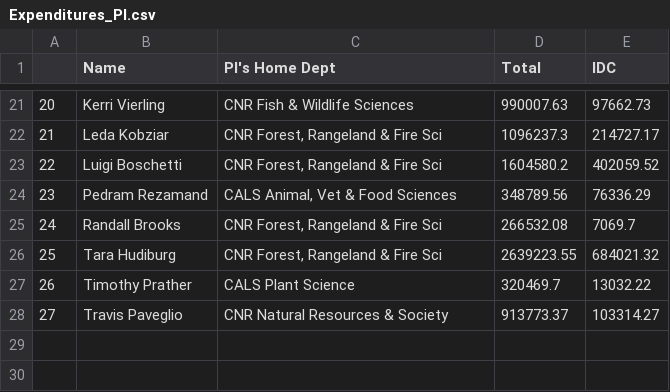
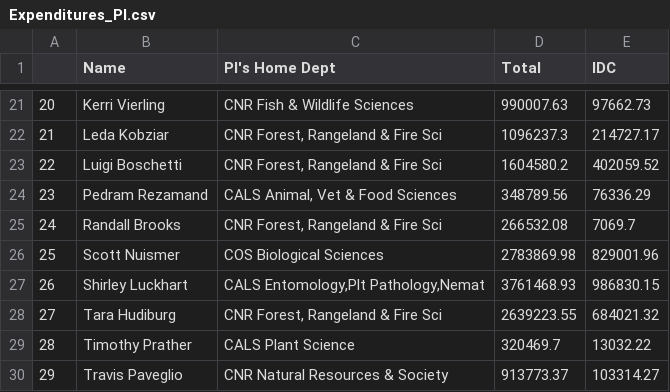
Before and after one commit to ProfessorPolymorphic/JessicaFireScience, a CSV file: Expenditures_PI.csv, drawn as a sheet; only a part is shown, gaps mark what is left out; addresses are those after the commit; the diff names each change by its address in the sheet, - before the commit and + after, or states it on an @@ line.

```diff
--- a/Expenditures_PI.csv
+++ b/Expenditures_PI.csv
+row 26: 25 | Scott Nuismer | COS Biological Sciences | 2783869.98 | 829001.96
+row 27: 26 | Shirley Luckhart | CALS Entomology,Plt Pathology,Nemat | 3761468.93 | 986830.15
@@ column A renumbered from row 28 down @@
```
Also changed, not shown: Expenditures_grant.csv, 18 other files.
